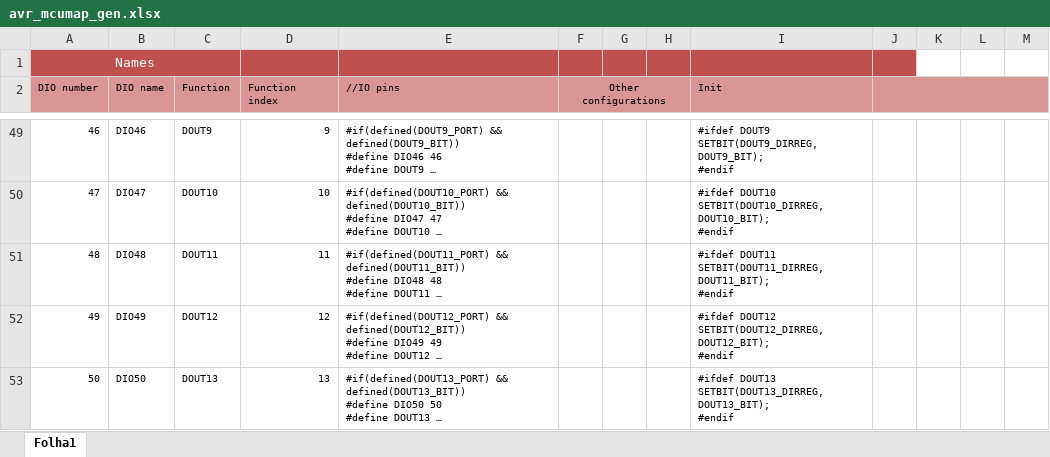
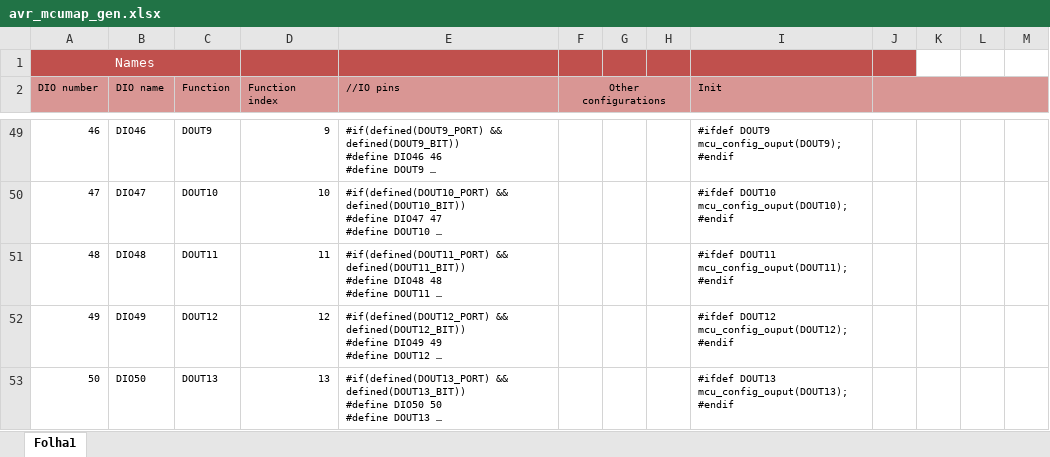
Before and after one commit to Paciente8159/uCNC, an Excel workbook: docs/avr_mcumap_gen.xlsx, sheet Folha1, drawn as a sheet; only a part is shown, gaps mark what is left out; long unchanged cells end in …; values as stored, in another font and other column widths than the file's, no borders; ↵ is a line break in a cell; the diff covers the shown part only; the diff names each change by its address in the sheet, - before the commit and + after, or states it on an @@ line.

```diff
--- a/docs/avr_mcumap_gen.xlsx (sheet Folha1)
+++ b/docs/avr_mcumap_gen.xlsx (sheet Folha1)
-I49 (Init): #ifdef DOUT9 ↵ SETBIT(DOUT9_DIRREG, DOUT9_BIT); ↵ #endif
+I49 (Init): #ifdef DOUT9 ↵ mcu_config_ouput(DOUT9); ↵ #endif
-I50 (Init): #ifdef DOUT10 ↵ SETBIT(DOUT10_DIRREG, DOUT10_BIT); ↵ #endif
+I50 (Init): #ifdef DOUT10 ↵ mcu_config_ouput(DOUT10); ↵ #endif
-I51 (Init): #ifdef DOUT11 ↵ SETBIT(DOUT11_DIRREG, DOUT11_BIT); ↵ #endif
+I51 (Init): #ifdef DOUT11 ↵ mcu_config_ouput(DOUT11); ↵ #endif
-I52 (Init): #ifdef DOUT12 ↵ SETBIT(DOUT12_DIRREG, DOUT12_BIT); ↵ #endif
+I52 (Init): #ifdef DOUT12 ↵ mcu_config_ouput(DOUT12); ↵ #endif
-I53 (Init): #ifdef DOUT13 ↵ SETBIT(DOUT13_DIRREG, DOUT13_BIT); ↵ #endif
+I53 (Init): #ifdef DOUT13 ↵ mcu_config_ouput(DOUT13); ↵ #endif
```
Also changed, not shown: 142 edited cells elsewhere in this sheet, 2 other files.
